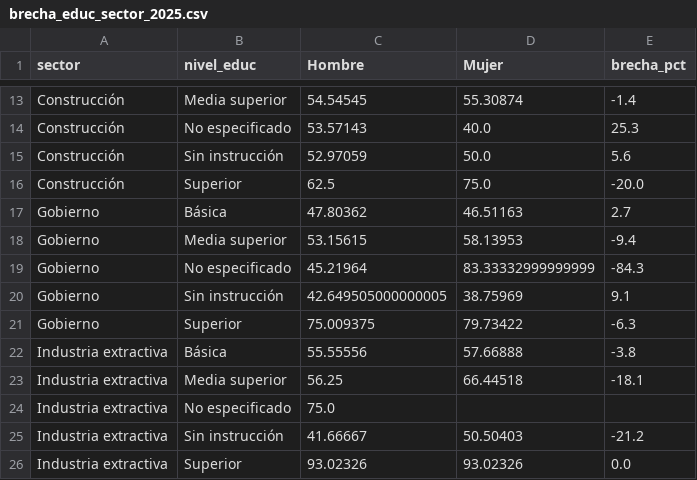
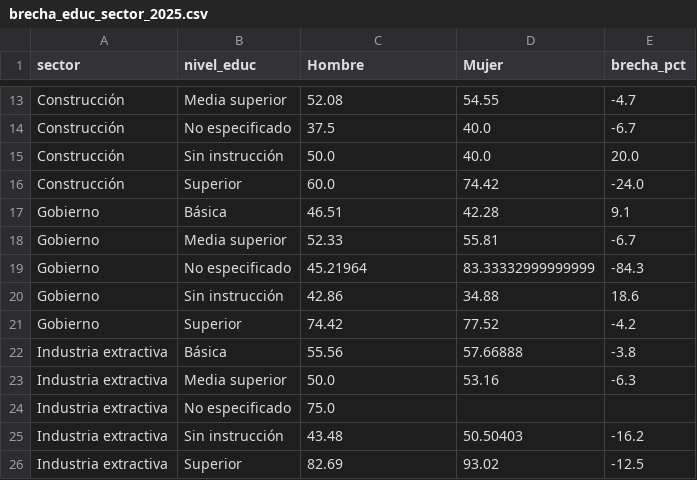
Before and after one commit to Mateos-DD/LoboEnsambladores, a CSV file: datos/analisis/brecha_educ_sector_2025.csv, drawn as a sheet; only a part is shown, gaps mark what is left out; the diff covers the shown part only; the diff names each change by its address in the sheet, - before the commit and + after, or states it on an @@ line.

```diff
--- a/datos/analisis/brecha_educ_sector_2025.csv
+++ b/datos/analisis/brecha_educ_sector_2025.csv
-C13 (Hombre): 54.54545
+C13 (Hombre): 52.08
-D13 (Mujer): 55.30874
+D13 (Mujer): 54.55
-E13 (brecha_pct): -1.4
+E13 (brecha_pct): -4.7
-C14 (Hombre): 53.57143
+C14 (Hombre): 37.5
-E14 (brecha_pct): 25.3
+E14 (brecha_pct): -6.7
-C15 (Hombre): 52.97059
+C15 (Hombre): 50.0
-D15 (Mujer): 50.0
+D15 (Mujer): 40.0
-E15 (brecha_pct): 5.6
+E15 (brecha_pct): 20.0
-C16 (Hombre): 62.5
+C16 (Hombre): 60.0
-D16 (Mujer): 75.0
+D16 (Mujer): 74.42
-E16 (brecha_pct): -20.0
+E16 (brecha_pct): -24.0
-C17 (Hombre): 47.80362
+C17 (Hombre): 46.51
-D17 (Mujer): 46.51163
+D17 (Mujer): 42.28
-E17 (brecha_pct): 2.7
+E17 (brecha_pct): 9.1
-C18 (Hombre): 53.15615
+C18 (Hombre): 52.33
-D18 (Mujer): 58.13953
+D18 (Mujer): 55.81
-E18 (brecha_pct): -9.4
+E18 (brecha_pct): -6.7
-C20 (Hombre): 42.649505000000005
+C20 (Hombre): 42.86
-D20 (Mujer): 38.75969
+D20 (Mujer): 34.88
-E20 (brecha_pct): 9.1
+E20 (brecha_pct): 18.6
-C21 (Hombre): 75.009375
+C21 (Hombre): 74.42
-D21 (Mujer): 79.73422
+D21 (Mujer): 77.52
-E21 (brecha_pct): -6.3
+E21 (brecha_pct): -4.2
-C22 (Hombre): 55.55556
+C22 (Hombre): 55.56
-C23 (Hombre): 56.25
+C23 (Hombre): 50.0
-D23 (Mujer): 66.44518
+D23 (Mujer): 53.16
-E23 (brecha_pct): -18.1
+E23 (brecha_pct): -6.3
-C25 (Hombre): 41.66667
+C25 (Hombre): 43.48
-E25 (brecha_pct): -21.2
+E25 (brecha_pct): -16.2
-C26 (Hombre): 93.02326
+C26 (Hombre): 82.69
-D26 (Mujer): 93.02326
+D26 (Mujer): 93.02
-E26 (brecha_pct): 0.0
+E26 (brecha_pct): -12.5
```
Also changed, not shown: 108 edited cells elsewhere in this file, datos/analisis/brecha_sector_anio.csv, datos/analisis/informalidad_contexto_2025.csv, 6 other files.
